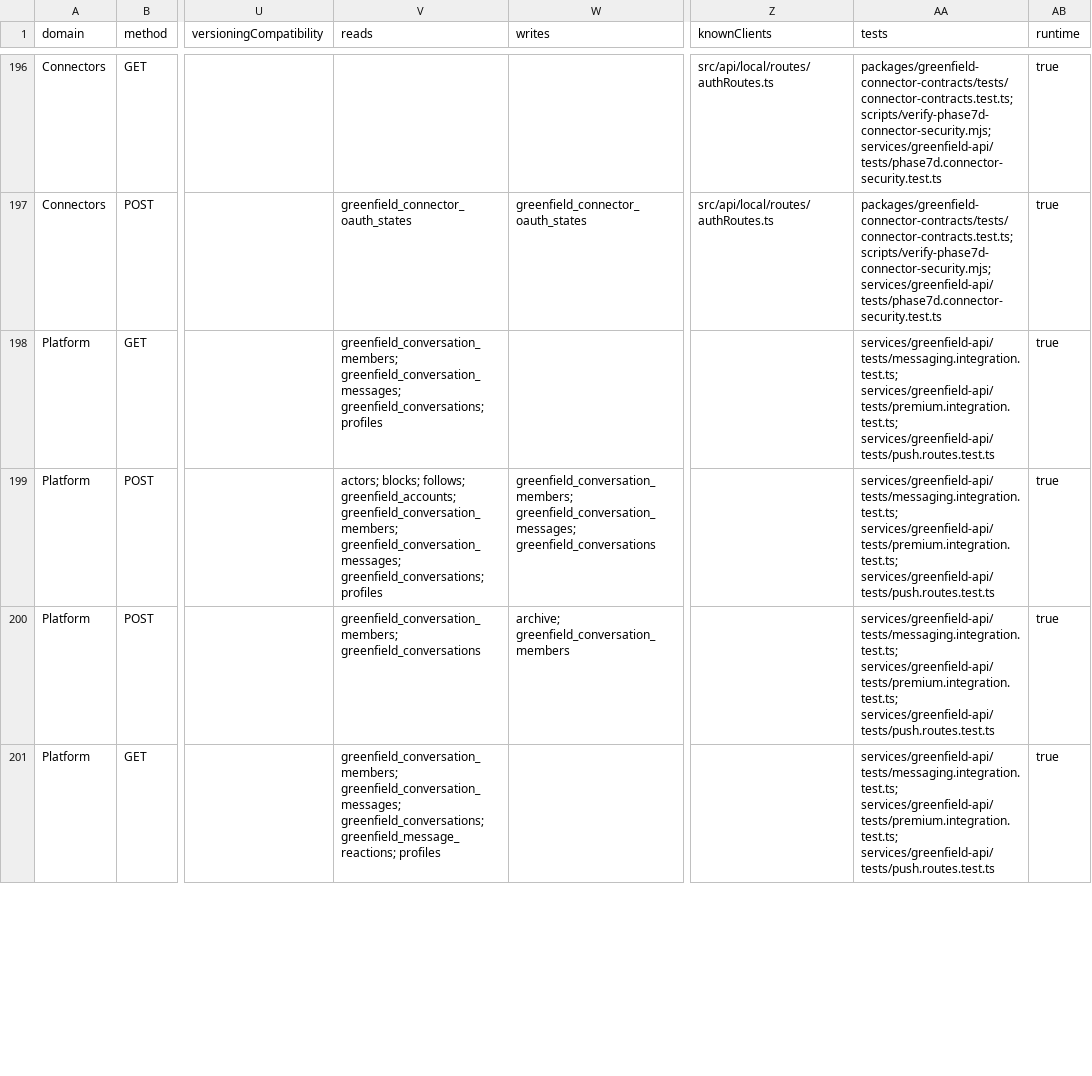
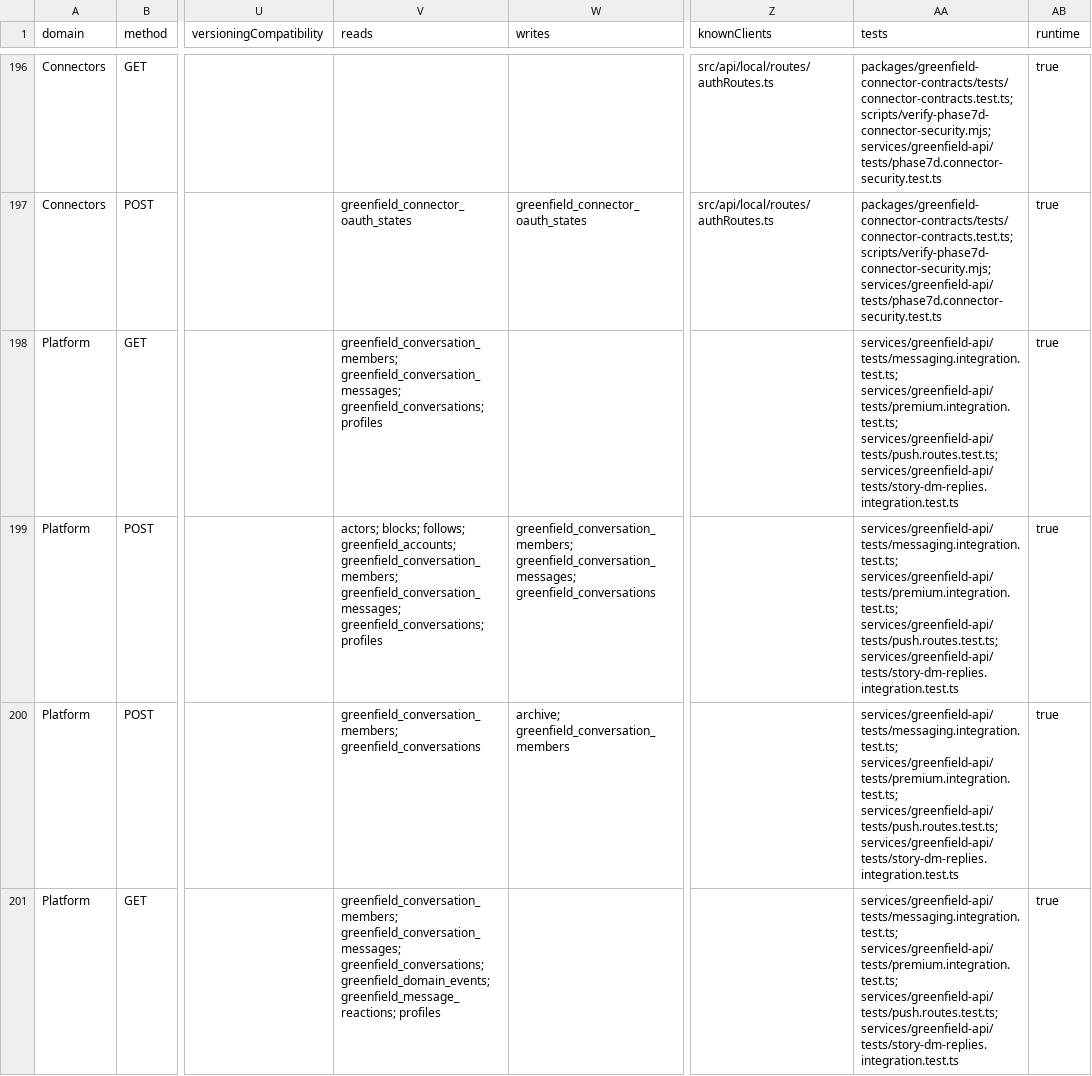
Before and after one commit to modula-mod/modula-latest, a CSV file: docs/audits/api-atlas-01/api-atlas.csv, drawn as a sheet; only a part is shown, gaps mark what is left out; the diff covers the shown part only; the diff names each change by its address in the sheet, - before the commit and + after, or states it on an @@ line.

```diff
--- a/docs/audits/api-atlas-01/api-atlas.csv
+++ b/docs/audits/api-atlas-01/api-atlas.csv
-AA198:AA201 (tests): services/greenfield-api/tests/messaging.integration.test.ts; services/greenfield-api/tests/premium.integration.test.ts; services/greenfield-api/tests/push.routes.test.ts
+AA198:AA201 (tests): services/greenfield-api/tests/messaging.integration.test.ts; services/greenfield-api/tests/premium.integration.test.ts; services/greenfield-api/tests/push.routes.test.ts; services/greenfield-api/tests/story-dm-replies.integration.test.ts
-V201 (reads): …greenfield_conversation_messages; greenfield_conversations; greenfield_message_reactions; profiles
+V201 (reads): …greenfield_conversation_messages; greenfield_conversations; greenfield_domain_events; greenfield_message_reactions; profiles
```
Also changed, not shown: 1 added row and 39 edited cells elsewhere in this file, 14 other files.
